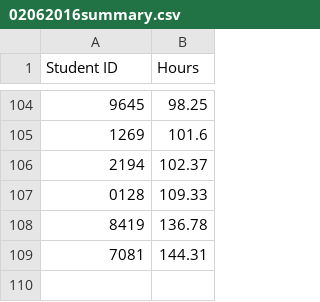
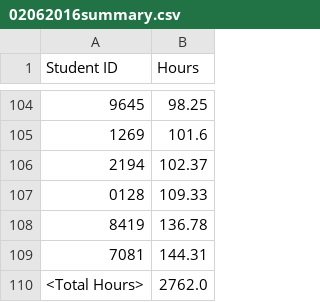
Before and after one commit to Team3128/attendance-data, a CSV file: historical/02062016summary.csv, drawn as a sheet; only a part is shown, gaps mark what is left out.

```diff
--- a/historical/02062016summary.csv
+++ b/historical/02062016summary.csv
@@ -109 +109,2 @@ Student ID,Hours
 7081,144.31
+<Total Hours>,2762.0
```
Also changed, not shown: buildseason.csv, 1 other file.
